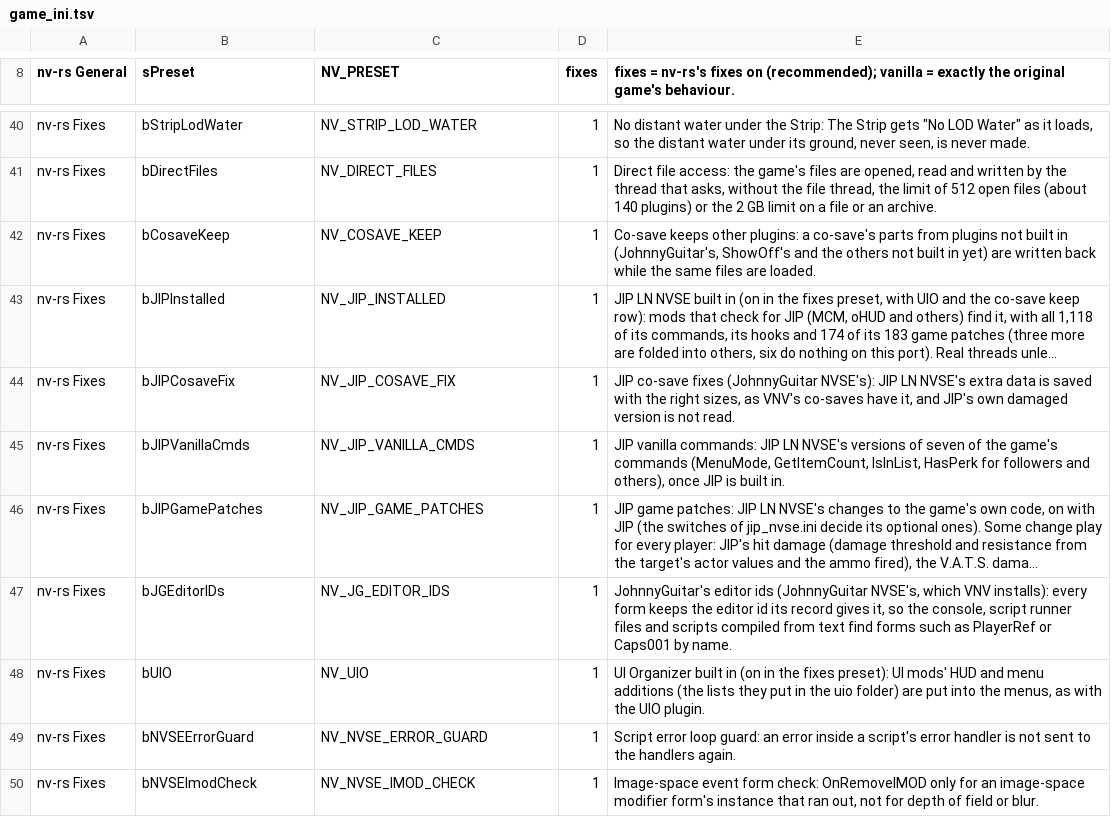
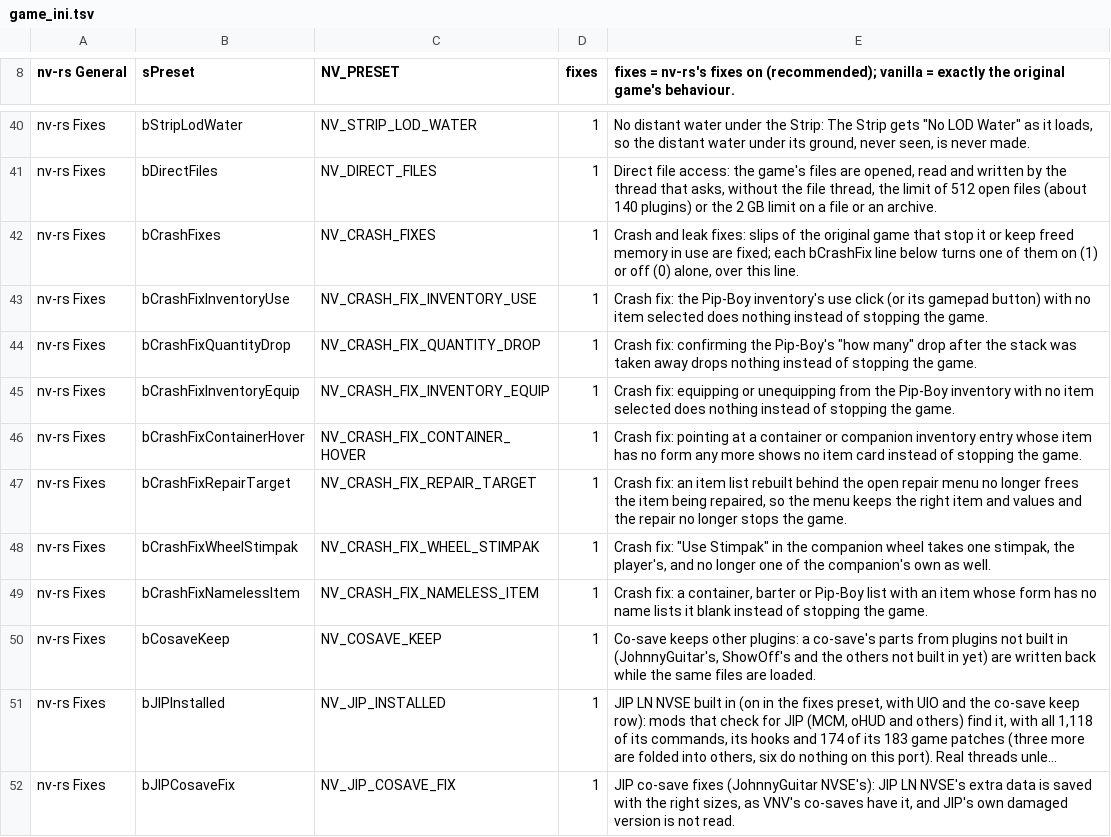
Before and after one commit to slaterain/nv-rs, a TSV file: crates/host/data/game_ini.tsv, drawn as a sheet; only a part is shown, gaps mark what is left out; the shorter side is filled out with more unchanged rows; long unchanged cells end in …; the diff names each change by its address in the sheet, - before the commit and + after, or states it on an @@ line.

Commit message:
Crash and leak fixes row: seven menu fixes (inventory, containers, repair, companion wheel)
A new fixes-preset row, crash and leak fixes (bCrashFixes, NV_CRASH_FIXES), made of
parts each switchable by its own [nv-rs Fixes] key and variable. First parts: the
inventory's use click, quantity drop and equip with nothing selected, the container
hover over an item without a form, the repair target kept while the repair menu is
open, the companion wheel's stimpak taken once, and an item list with a nameless item.

Written clean-room from behaviour specs.

```diff
--- a/crates/host/data/game_ini.tsv
+++ b/crates/host/data/game_ini.tsv
+row 42: nv-rs Fixes | bCrashFixes | NV_CRASH_FIXES | 1 | Crash and leak fixes: slips of the original game that stop it or keep freed memory in use are fixed; each bCrashFix line below turns one of them on (1) or off (0) alone, over this line.
+row 43: nv-rs Fixes | bCrashFixInventoryUse | NV_CRASH_FIX_INVENTORY_USE | 1 | Crash fix: the Pip-Boy inventory's use click (or its gamepad button) with no item selected does nothing instead of stopping the game.
+row 44: nv-rs Fixes | bCrashFixQuantityDrop | NV_CRASH_FIX_QUANTITY_DROP | 1 | Crash fix: confirming the Pip-Boy's "how many" drop after the stack was taken away drops nothing instead of stopping the game.
+row 45: nv-rs Fixes | bCrashFixInventoryEquip | NV_CRASH_FIX_INVENTORY_EQUIP | 1 | Crash fix: equipping or unequipping from the Pip-Boy inventory with no item selected does nothing instead of stopping the game.
+row 46: nv-rs Fixes | bCrashFixContainerHover | NV_CRASH_FIX_CONTAINER_HOVER | 1 | Crash fix: pointing at a container or companion inventory entry whose item has no form any more shows no item card instead of stopping the game.
+row 47: nv-rs Fixes | bCrashFixRepairTarget | NV_CRASH_FIX_REPAIR_TARGET | 1 | Crash fix: an item list rebuilt behind the open repair menu no longer frees the item being repaired, so the menu keeps the right item and values and the repair no longer stops the game.
+row 48: nv-rs Fixes | bCrashFixWheelStimpak | NV_CRASH_FIX_WHEEL_STIMPAK | 1 | Crash fix: "Use Stimpak" in the companion wheel takes one stimpak, the player's, and no longer one of the companion's own as well.
+row 49: nv-rs Fixes | bCrashFixNamelessItem | NV_CRASH_FIX_NAMELESS_ITEM | 1 | Crash fix: a container, barter or Pip-Boy list with an item whose form has no name lists it blank instead of stopping the game.
```
Also changed, not shown: crates/engine-core/data/overridable.tsv, 6 other files.
